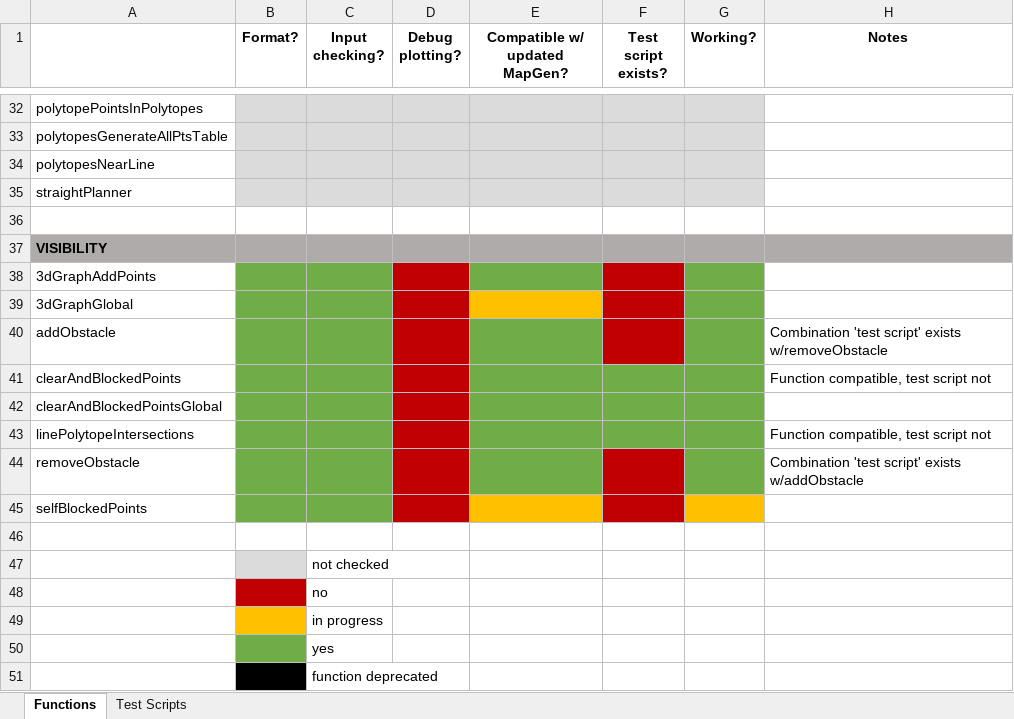
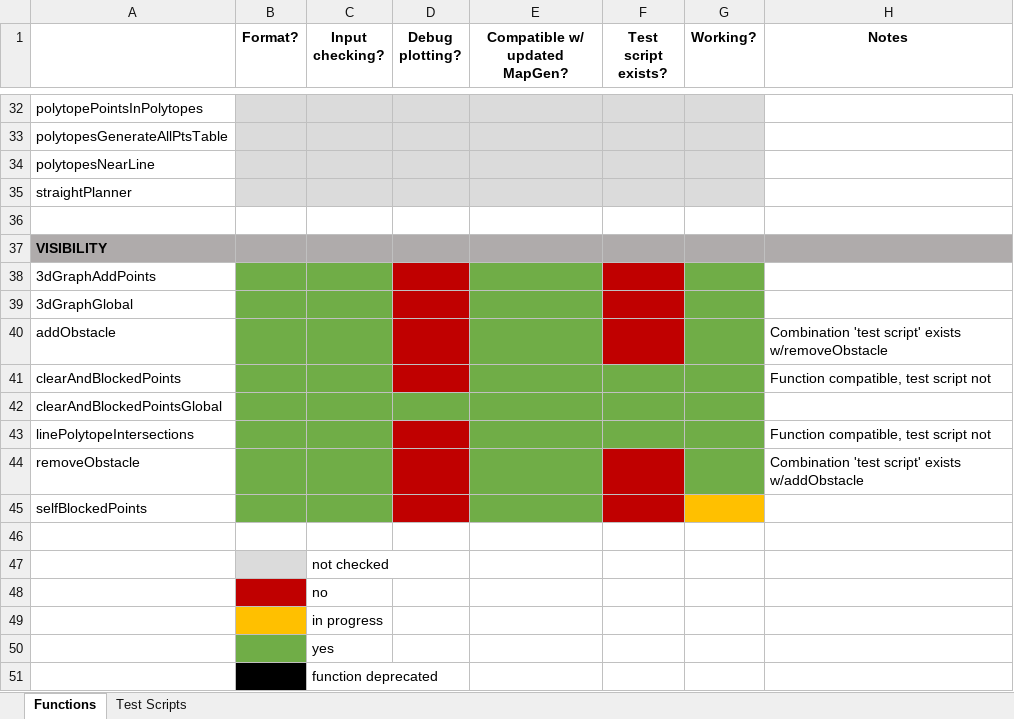
Before and after one commit to ivsg-psu/PathPlanning_GridFreePathPlanners_BoundedAStar, an Excel workbook: BoundedAStar_CleaningStatus.xlsx, sheet Functions, drawn as a sheet; only a part is shown, gaps mark what is left out; values as stored, in another font and other column widths than the file's, no borders; the diff names each change by its address in the sheet, - before the commit and + after, or states it on an @@ line.

```diff
--- a/BoundedAStar_CleaningStatus.xlsx (sheet Functions)
+++ b/BoundedAStar_CleaningStatus.xlsx (sheet Functions)
-E39 fill: #FFC000
+E39 fill: #70AD47
-D42 fill: #C00000
+D42 fill: #70AD47
-E45 fill: #FFC000
+E45 fill: #70AD47
```
Also changed, not shown: sheet Test Scripts, 6 other files.
